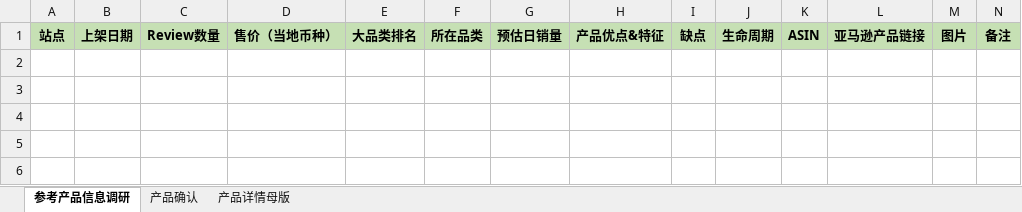
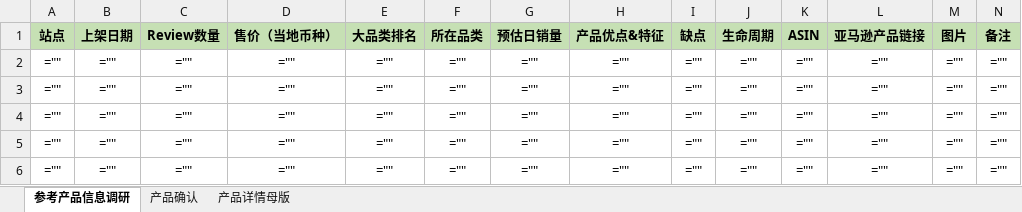
Before and after one commit to chenyukeji/chenyu-ai, an Excel workbook: plugins/chenyu-kaifa/skills/chenyu-kaifawendang/assets/晨玙产品开发文档母版.xlsx, sheet 参考产品信息调研, drawn as a sheet; values as stored, in another font and other column widths than the file's, no borders; formulas without a stored value are shown as written; the diff names each change by its address in the sheet, - before the commit and + after, or states it on an @@ line.

```diff
--- a/plugins/chenyu-kaifa/skills/chenyu-kaifawendang/assets/晨玙产品开发文档母版.xlsx (sheet 参考产品信息调研)
+++ b/plugins/chenyu-kaifa/skills/chenyu-kaifawendang/assets/晨玙产品开发文档母版.xlsx (sheet 参考产品信息调研)
+row 2: ="" | ="" | ="" | ="" | ="" | ="" | ="" | ="" | ="" | ="" | ="" | ="" | ="" | =""
+row 3: ="" | ="" | ="" | ="" | ="" | ="" | ="" | ="" | ="" | ="" | ="" | ="" | ="" | =""
+row 4: ="" | ="" | ="" | ="" | ="" | ="" | ="" | ="" | ="" | ="" | ="" | ="" | ="" | =""
+row 5: ="" | ="" | ="" | ="" | ="" | ="" | ="" | ="" | ="" | ="" | ="" | ="" | ="" | =""
+row 6: ="" | ="" | ="" | ="" | ="" | ="" | ="" | ="" | ="" | ="" | ="" | ="" | ="" | =""
```
Also changed, not shown: sheet 产品详情母版, sheet 产品确认, 6 other files.
